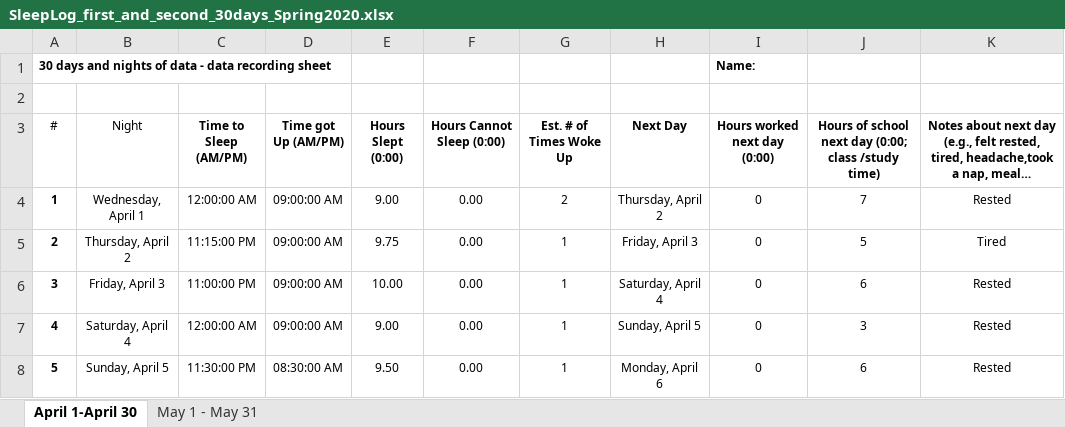
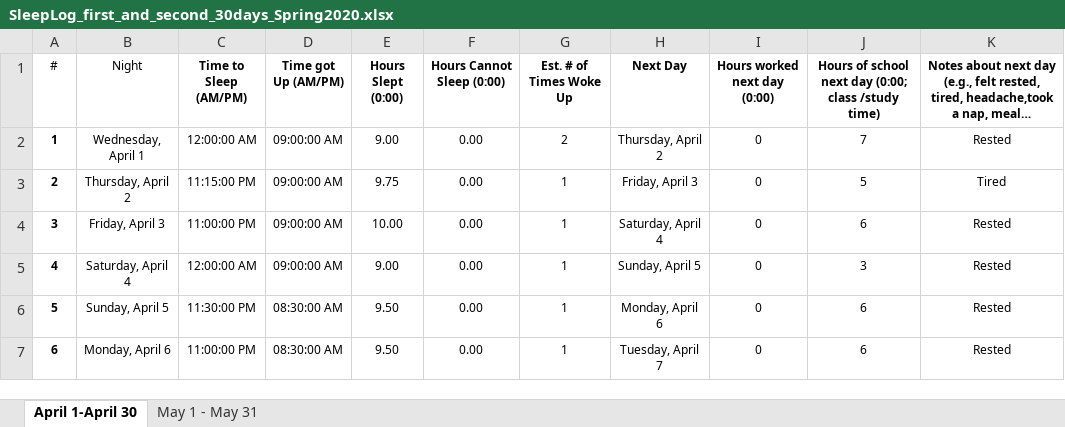
Before and after one commit to ActIII03/CS162, an Excel workbook: unist_286D/SleepLog_first_and_second_30days_Spring2020.xlsx, sheet April 1-April 30, drawn as a sheet; only a part is shown; the shorter side is filled out with more unchanged rows; long unchanged cells end in …; values as stored, in another font and other column widths than the file's, no borders; the diff names each change by its address in the sheet, - before the commit and + after, or states it on an @@ line.

Commit message:
Update

```diff
--- a/unist_286D/SleepLog_first_and_second_30days_Spring2020.xlsx (sheet April 1-April 30)
+++ b/unist_286D/SleepLog_first_and_second_30days_Spring2020.xlsx (sheet April 1-April 30)
-row 1: 30 days and nights of data - data recording sheet |  |  |  |  |  |  |  | Name:
-row 2: (empty)
```
